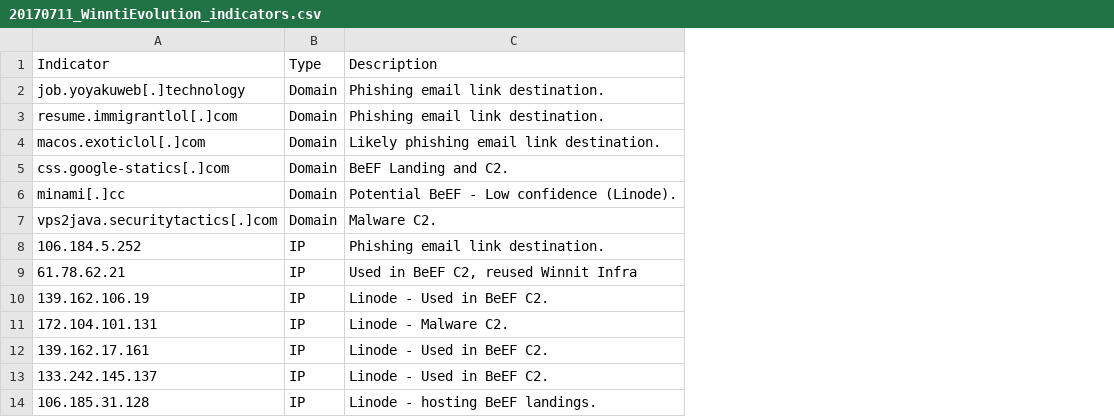
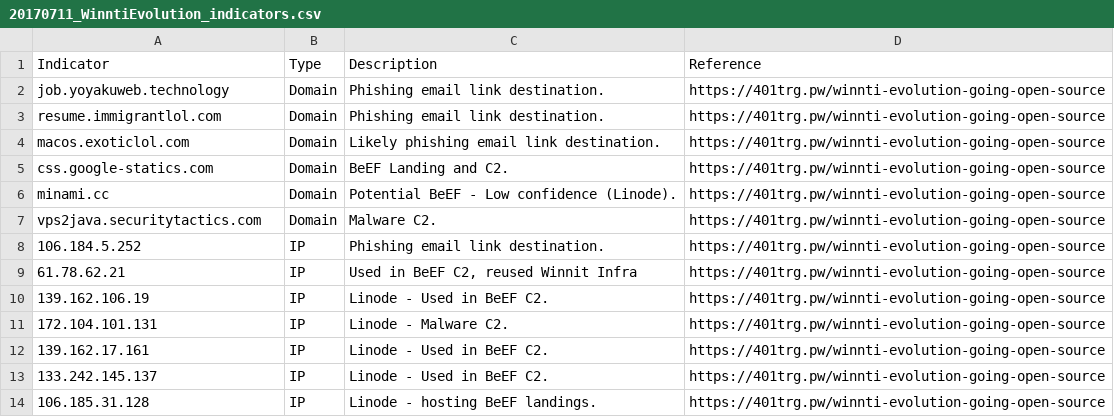
Before and after one commit to 401trg/detections, a CSV file: ioc/20170711_WinntiEvolution_indicators.csv, drawn as a sheet; the diff names each change by its address in the sheet, - before the commit and + after, or states it on an @@ line.

```diff
--- a/ioc/20170711_WinntiEvolution_indicators.csv
+++ b/ioc/20170711_WinntiEvolution_indicators.csv
+column D (Reference), rows 2-14: all https://401trg.pw/winnti-evolution-going-open-source
-A2 (Indicator): job.yoyakuweb[.]technology
+A2 (Indicator): job.yoyakuweb.technology
-A3 (Indicator): resume.immigrantlol[.]com
+A3 (Indicator): resume.immigrantlol.com
-A4 (Indicator): macos.exoticlol[.]com
+A4 (Indicator): macos.exoticlol.com
-A5 (Indicator): css.google-statics[.]com
+A5 (Indicator): css.google-statics.com
-A6 (Indicator): minami[.]cc
+A6 (Indicator): minami.cc
-A7 (Indicator): vps2java.securitytactics[.]com
+A7 (Indicator): vps2java.securitytactics.com
```
Also changed, not shown: ioc/20171026_LargeScaleIRC_indicators.csv, ioc/20180222_Satori_Botnet_RCE_indicators.csv, 3 other files.
